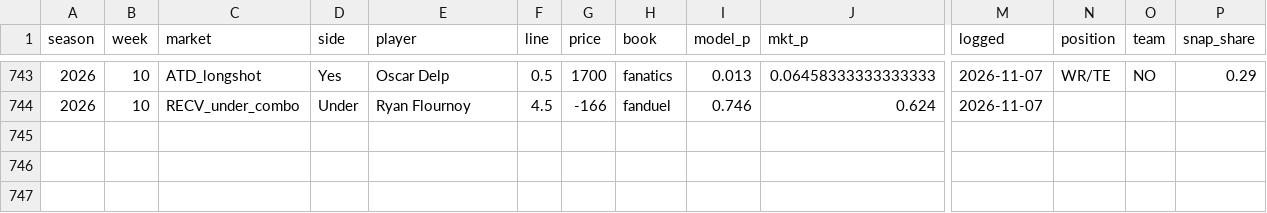
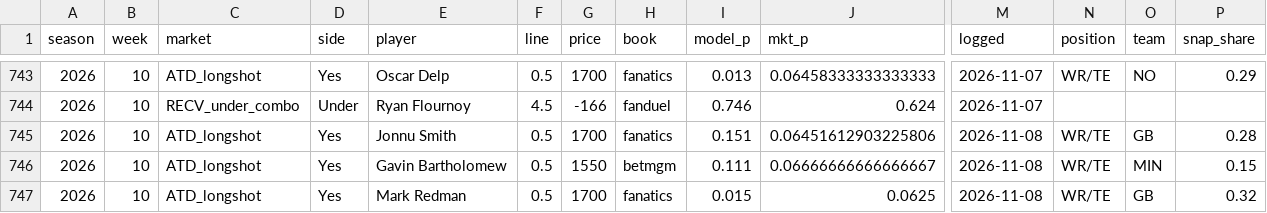
Before and after one commit to zslater2-collab/Ozzie, a CSV file: nfl_watchlist_log.csv, drawn as a sheet; only a part is shown, gaps mark what is left out; rows hold the shown columns only; the diff names each change by its address in the sheet, - before the commit and + after, or states it on an @@ line.

```diff
--- a/nfl_watchlist_log.csv
+++ b/nfl_watchlist_log.csv
+row 745: 2026 | 10 | ATD_longshot | Yes | Jonnu Smith | 0.5 | 1700 | fanatics | 0.151 | 0.06451612903225806 | 2026-11-08 | WR/TE | GB | 0.28
+row 746: 2026 | 10 | ATD_longshot | Yes | Gavin Bartholomew | 0.5 | 1550 | betmgm | 0.111 | 0.06666666666666667 | 2026-11-08 | WR/TE | MIN | 0.15
+row 747: 2026 | 10 | ATD_longshot | Yes | Mark Redman | 0.5 | 1700 | fanatics | 0.015 | 0.0625 | 2026-11-08 | WR/TE | GB | 0.32
```
Also changed, not shown: 1 other file.
